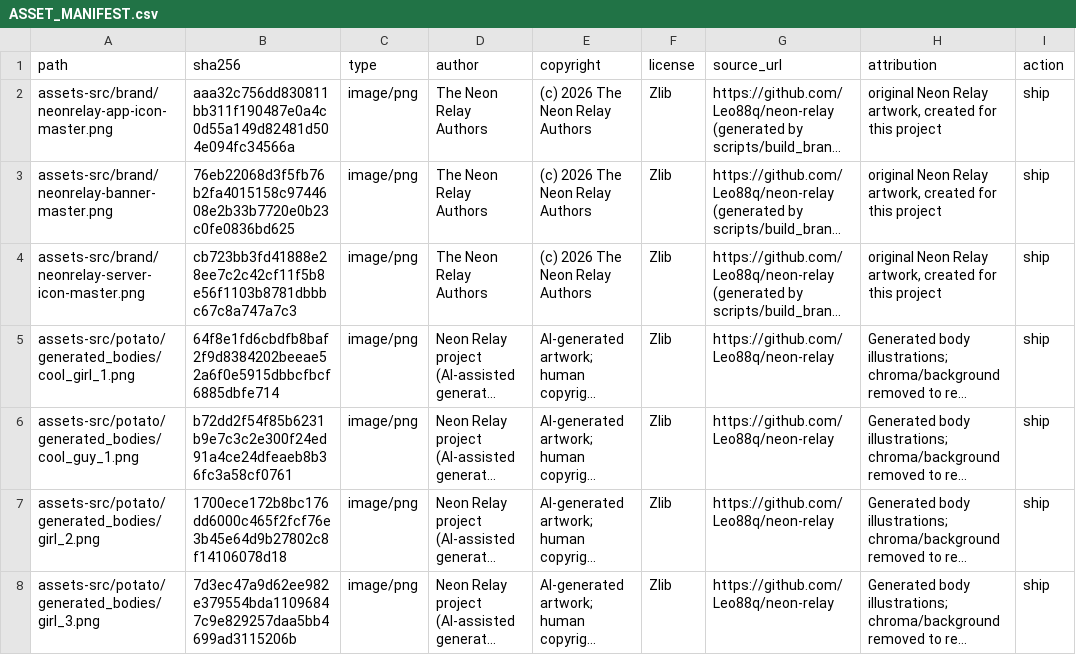
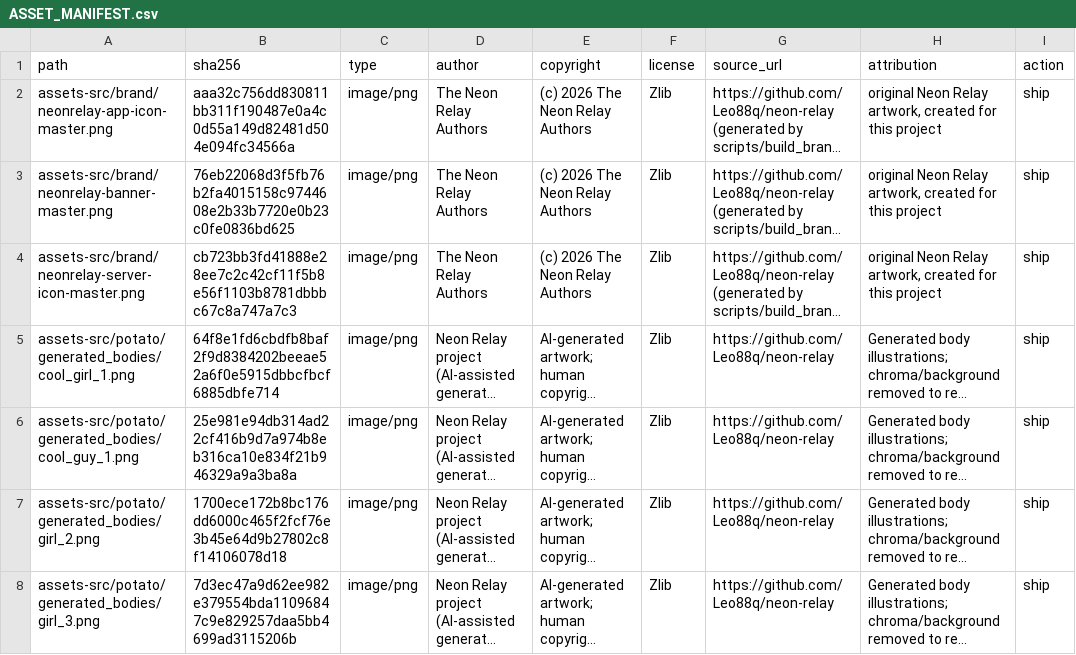
Before and after one commit to Leo88q/neon-relay, a CSV file: docs/ASSET_MANIFEST.csv, drawn as a sheet; only a part is shown; long unchanged cells end in …; the diff covers the shown part only; the diff names each change by its address in the sheet, - before the commit and + after, or states it on an @@ line.

Commit message:
Art: clean enclosed chroma gaps and verify native character store rendering
Co-authored-by: arena-agent <297053741+arena-agent@users.noreply.github.com>

```diff
--- a/docs/ASSET_MANIFEST.csv
+++ b/docs/ASSET_MANIFEST.csv
-B6 (sha256): b72dd2f54f85b6231b9e7c3c2e300f24ed91a4ce24dfeaeb8b36fc3a58cf0761
+B6 (sha256): 25e981e94db314ad22cf416b9d7a974b8eb316ca10e834f21b946329a9a3ba8a
```
Also changed, not shown: 5 edited cells elsewhere in this file, docs/branding-scan.csv, 8 other files.
